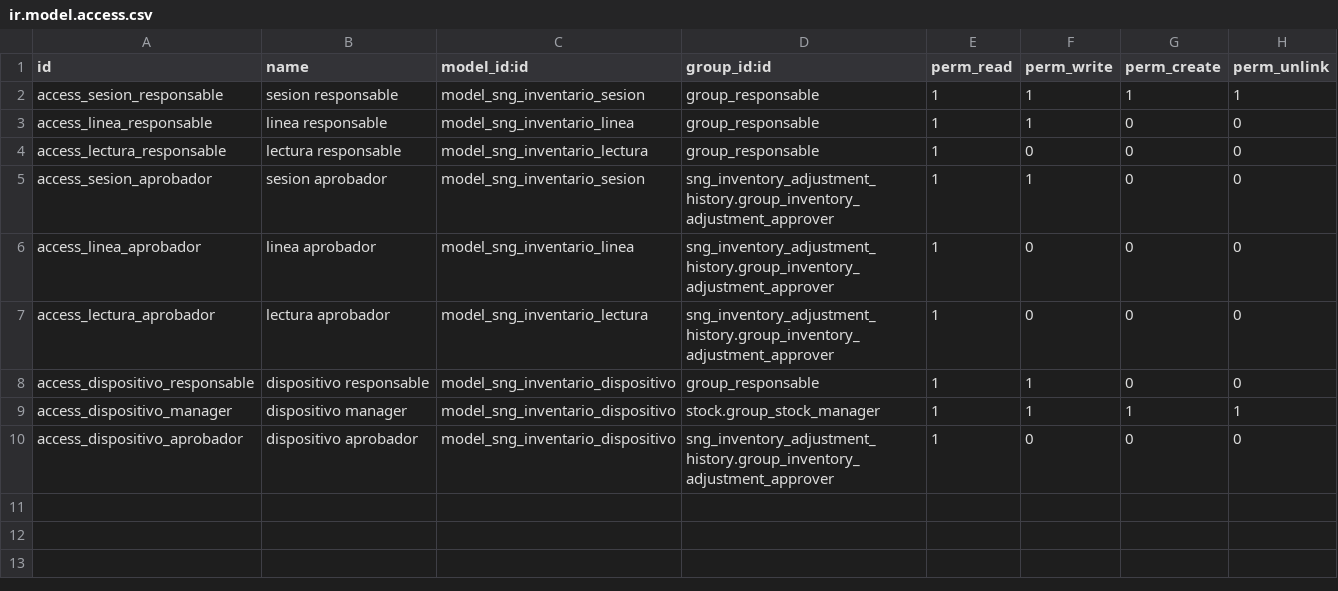
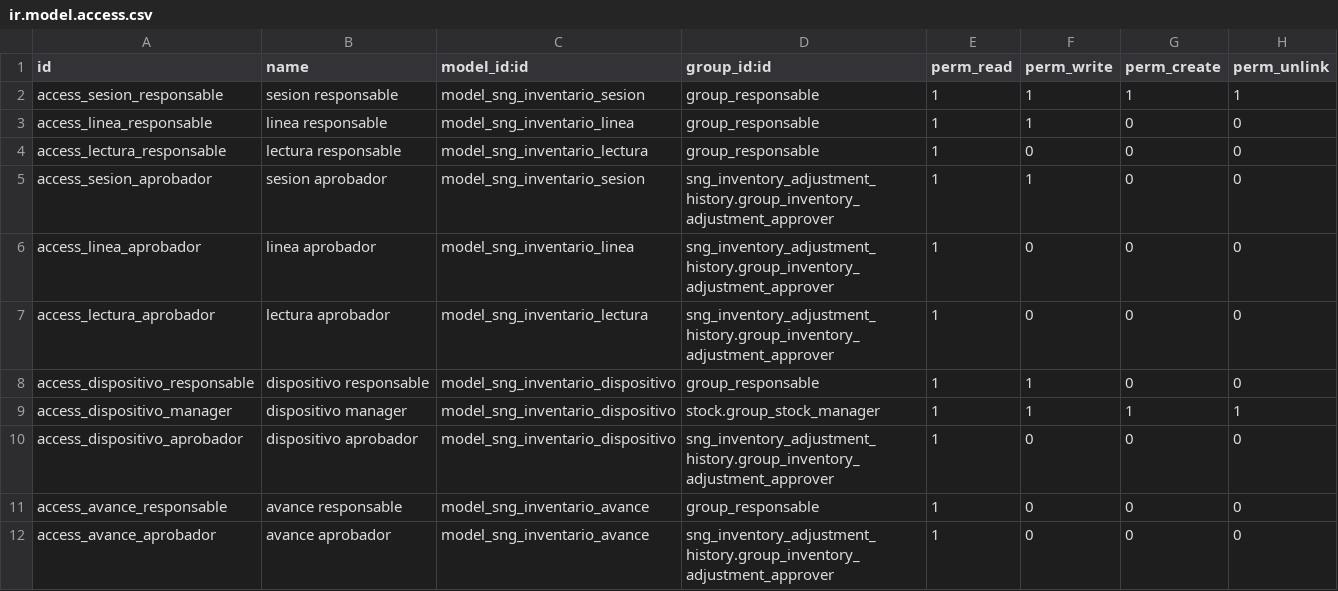
Before and after one commit to damsddiego/regalarte18, a CSV file: sng_inventario_movil/security/ir.model.access.csv, drawn as a sheet.

Commit message:
Inventario movil

```diff
--- a/sng_inventario_movil/security/ir.model.access.csv
+++ b/sng_inventario_movil/security/ir.model.access.csv
@@ -10 +10,3 @@ access_dispositivo_manager,dispositivo manager,model_sng_inventario_dispositivo,
 access_dispositivo_aprobador,dispositivo aprobador,model_sng_inventario_dispositivo,sng_inventory_adjustment_history.group_inventory_adjustment_approver,1,0,0,0
+access_avance_responsable,avance responsable,model_sng_inventario_avance,group_responsable,1,0,0,0
+access_avance_aprobador,avance aprobador,model_sng_inventario_avance,sng_inventory_adjustment_history.group_inventory_adjustment_approver,1,0,0,0
```
Also changed, not shown: 9 other files.
